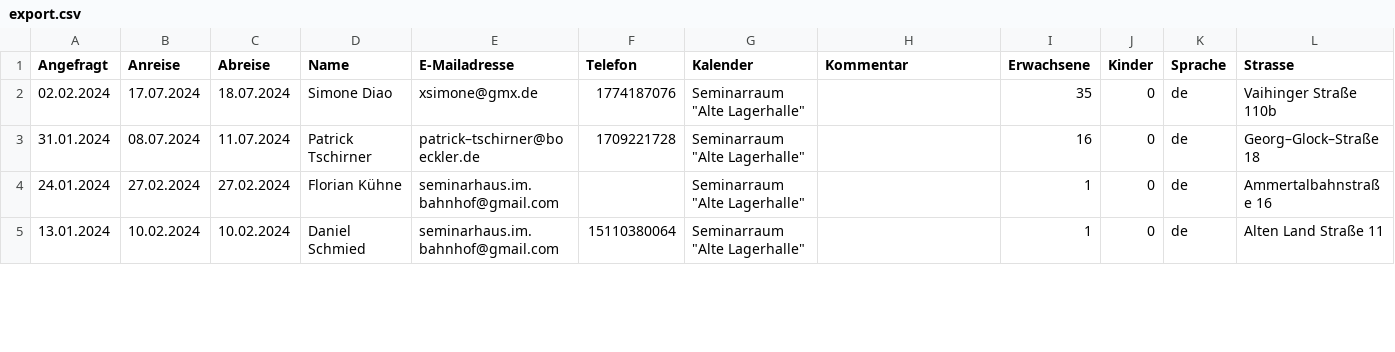
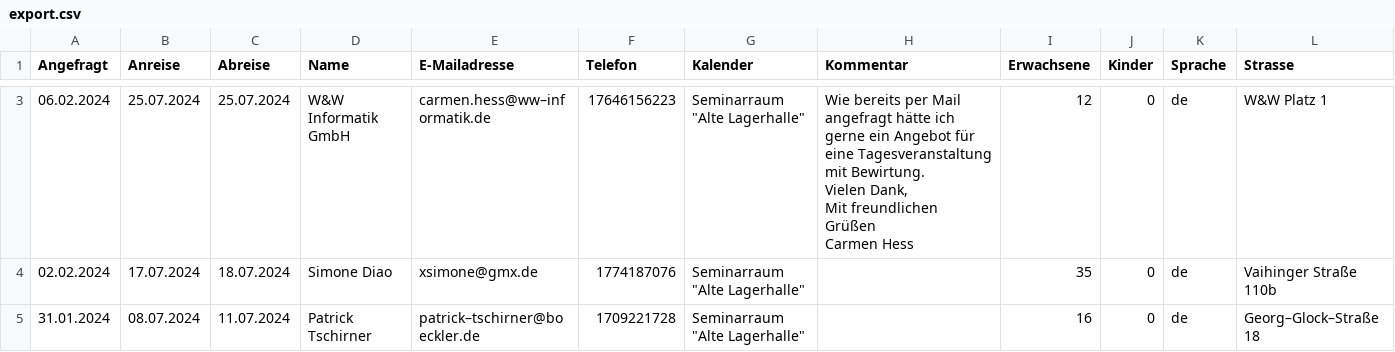
Before and after one commit to RobertNeher/alter-bahnhof-v3, a CSV file: csv2mongo/assets/export.csv, drawn as a sheet; only a part is shown, gaps mark what is left out; the shorter side is filled out with more unchanged rows; rows hold the shown columns only; ↵ is a line break in a cell; the diff covers the shown part only; the diff names each change by its address in the sheet, - before the commit and + after, or states it on an @@ line.

Commit message:
DB updated

```diff
--- a/csv2mongo/assets/export.csv
+++ b/csv2mongo/assets/export.csv
+row 3: 06.02.2024 | 25.07.2024 | 25.07.2024 | W&W Informatik GmbH | carmen.hess@ww–informatik.de | 17646156223 | Seminarraum "Alte Lagerhalle" | Wie bereits per Mail angefragt hätte ich gerne ein Angebot für eine Tagesveranstaltung mit Bewirtung. ↵ Vielen Dank, ↵ Mit freundlichen Grüßen ↵ Carmen Hess | 12 | 0 | de | W&W Platz 1
```
Also changed, not shown: 1 added row elsewhere in this file.
